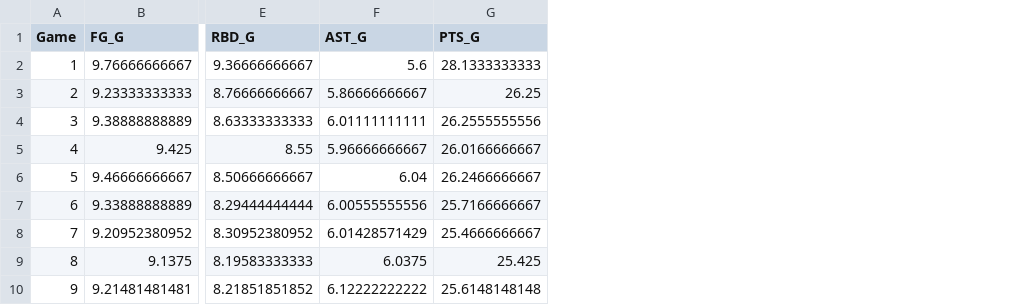
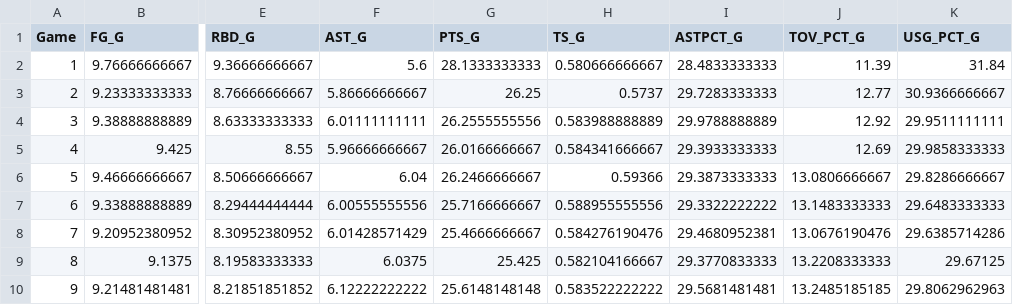
Before and after one commit to Filip11/NBAPlayerComparisonsMVPViz, a CSV file: Data Store/MVPAverage/MVPAvgStats.csv, drawn as a sheet; only a part is shown, gaps mark what is left out; the diff names each change by its address in the sheet, - before the commit and + after, or states it on an @@ line.

Commit message:
added process of getting stats from advanced stats table

```diff
--- a/Data Store/MVPAverage/MVPAvgStats.csv
+++ b/Data Store/MVPAverage/MVPAvgStats.csv
+column H (TS_G), rows 2-10: 0.580666666667 | 0.5737 | 0.583988888889 | 0.584341666667 | 0.59366 | 0.588955555556 | 0.584276190476 | 0.582104166667 | 0.583522222222
+column I (ASTPCT_G), rows 2-10: 28.4833333333 | 29.7283333333 | 29.9788888889 | 29.3933333333 | 29.3873333333 | 29.3322222222 | 29.4680952381 | 29.3770833333 | 29.5681481481
+column J (TOV_PCT_G), rows 2-10: 11.39 | 12.77 | 12.92 | 12.69 | 13.0806666667 | 13.1483333333 | 13.0676190476 | 13.2208333333 | 13.2485185185
+column K (USG_PCT_G), rows 2-10: 31.84 | 30.9366666667 | 29.9511111111 | 29.9858333333 | 29.8286666667 | 29.6483333333 | 29.6385714286 | 29.67125 | 29.8062962963
```
Also changed, not shown: Data Store/2015/Blake_Griffin_Stats_2015.csv, Data Store/2015/James_Harden_Stats_2015.csv, 34 other files.
